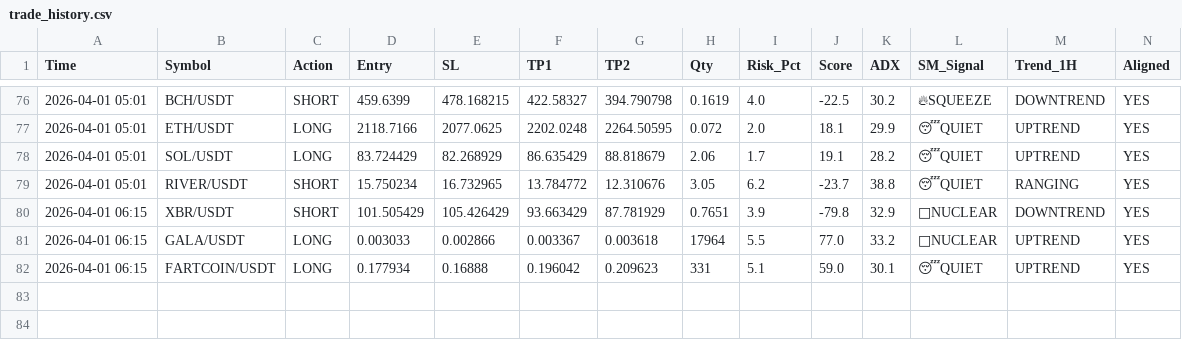
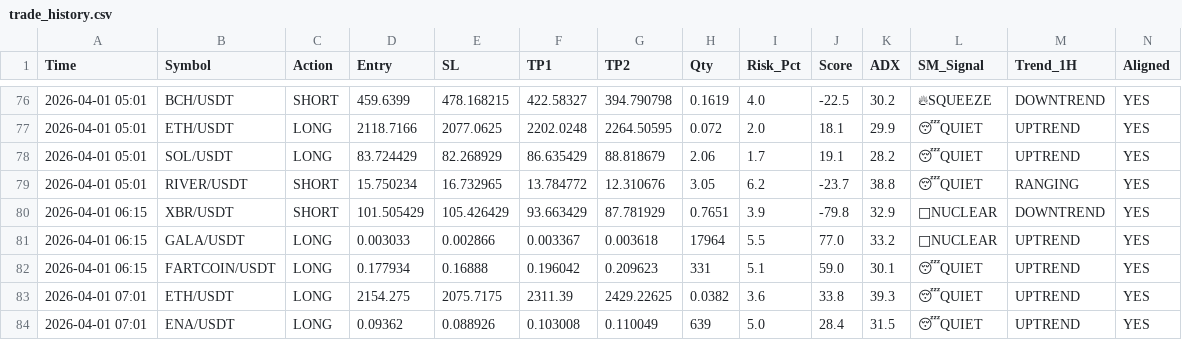
Before and after one commit to alifhawari-dotcom/crypto-ai-agent, a CSV file: trade_history.csv, drawn as a sheet; only a part is shown, gaps mark what is left out; rows hold the shown columns only; the diff names each change by its address in the sheet, - before the commit and + after, or states it on an @@ line.

Commit message:
Update trade history [skip ci]

```diff
--- a/trade_history.csv
+++ b/trade_history.csv
+row 83: 2026-04-01 07:01 | ETH/USDT | LONG | 2154.275 | 2075.7175 | 2311.39 | 2429.22625 | 0.0382 | 3.6 | 33.8 | 39.3 | 😴QUIET | UPTREND | YES
+row 84: 2026-04-01 07:01 | ENA/USDT | LONG | 0.09362 | 0.088926 | 0.103008 | 0.110049 | 639 | 5.0 | 28.4 | 31.5 | 😴QUIET | UPTREND | YES
```
